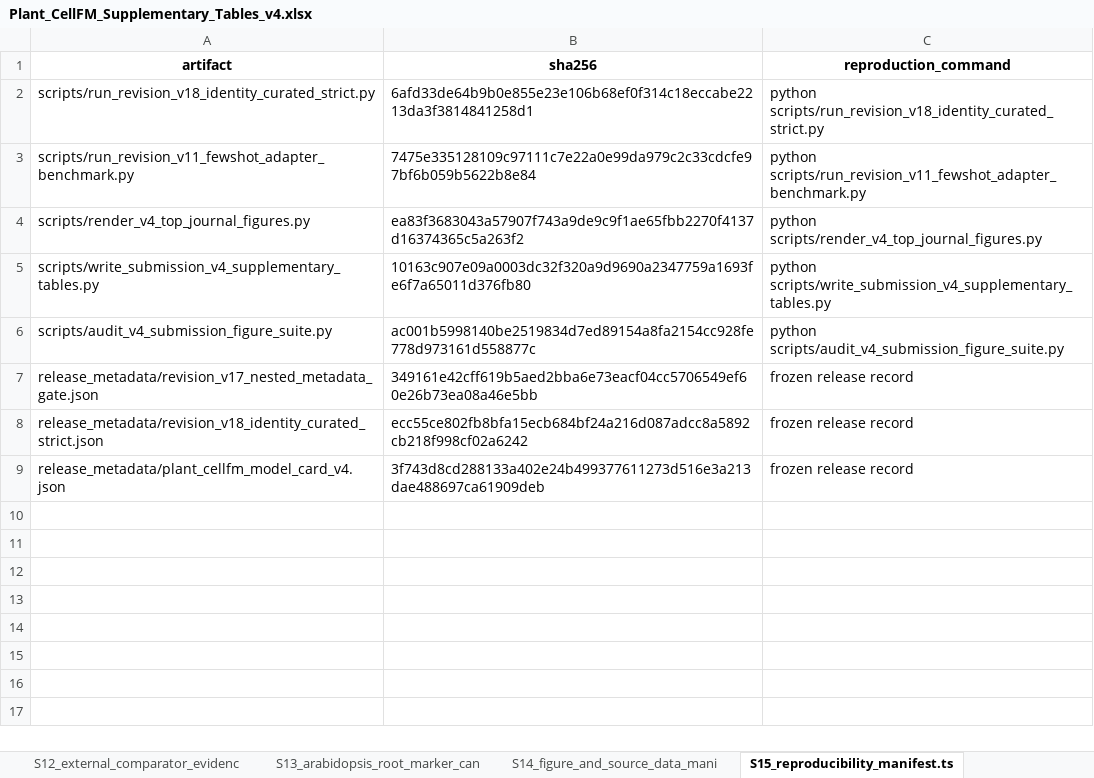
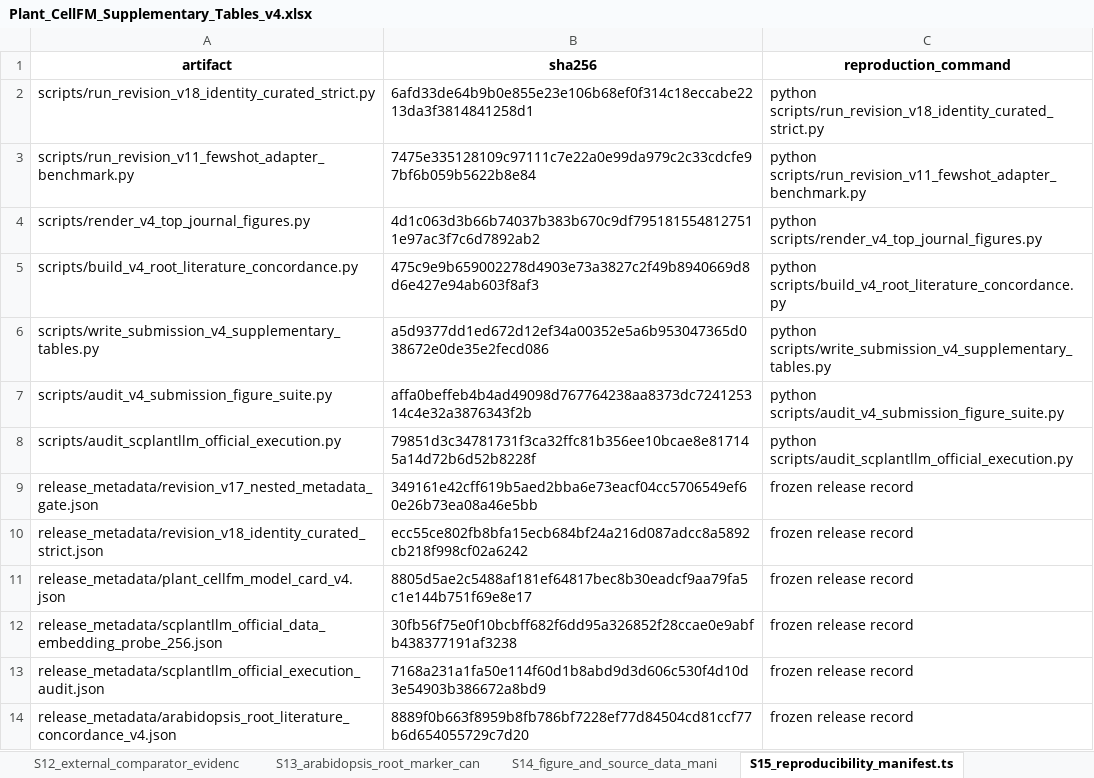
Before and after one commit to ahvsjags/SnowLotus-CellFM, an Excel workbook: supplementary_tables/submission_v4/Plant_CellFM_Supplementary_Tables_v4.xlsx, sheet S15_reproducibility_manifest.ts, drawn as a sheet; values as stored, in another font and other column widths than the file's, no borders; addresses are those after the commit; the diff names each change by its address in the sheet, - before the commit and + after, or states it on an @@ line.

Commit message:
Strengthen v4 evidence with external execution and root concordance

```diff
--- a/supplementary_tables/submission_v4/Plant_CellFM_Supplementary_Tables_v4.xlsx (sheet S15_reproducibility_manifest.ts)
+++ b/supplementary_tables/submission_v4/Plant_CellFM_Supplementary_Tables_v4.xlsx (sheet S15_reproducibility_manifest.ts)
-B4 (sha256): ea83f3683043a57907f743a9de9c9f1ae65fbb2270f4137d16374365c5a263f2
+B4 (sha256): 4d1c063d3b66b74037b383b670c9df7951815548127511e97ac3f7c6d7892ab2
+row 5: scripts/build_v4_root_literature_concordance.py | 475c9e9b659002278d4903e73a3827c2f49b8940669d8d6e427e94ab603f8af3 | python scripts/build_v4_root_literature_concordance.py
-B6 (sha256): 10163c907e09a0003dc32f320a9d9690a2347759a1693fe6f7a65011d376fb80
+B6 (sha256): a5d9377dd1ed672d12ef34a00352e5a6b953047365d038672e0de35e2fecd086
-B7 (sha256): ac001b5998140be2519834d7ed89154a8fa2154cc928fe778d973161d558877c
+B7 (sha256): affa0beffeb4b4ad49098d767764238aa8373dc724125314c4e32a3876343f2b
+row 8: scripts/audit_scplantllm_official_execution.py | 79851d3c34781731f3ca32ffc81b356ee10bcae8e817145a14d72b6d52b8228f | python scripts/audit_scplantllm_official_execution.py
-B11 (sha256): 3f743d8cd288133a402e24b499377611273d516e3a213dae488697ca61909deb
+B11 (sha256): 8805d5ae2c5488af181ef64817bec8b30eadcf9aa79fa5c1e144b751f69e8e17
+row 12: release_metadata/scplantllm_official_data_embedding_probe_256.json | 30fb56f75e0f10bcbff682f6dd95a326852f28ccae0e9abfb438377191af3238 | frozen release record
+row 13: release_metadata/scplantllm_official_execution_audit.json | 7168a231a1fa50e114f60d1b8abd9d3d606c530f4d10d3e54903b386672a8bd9 | frozen release record
+row 14: release_metadata/arabidopsis_root_literature_concordance_v4.json | 8889f0b663f8959b8fb786bf7228ef77d84504cd81ccf77b6d654055729c7d20 | frozen release record
```
Also changed, not shown: sheet S12_external_comparator_evidenc, sheet S14_figure_and_source_data_mani, other sheet tabs, 41 other files.
